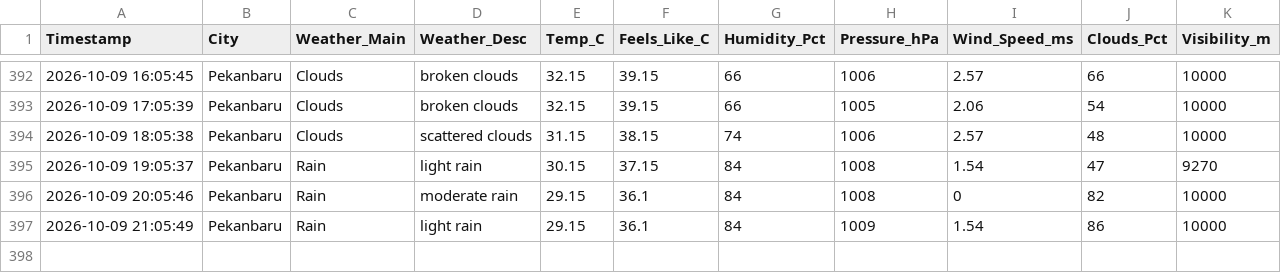
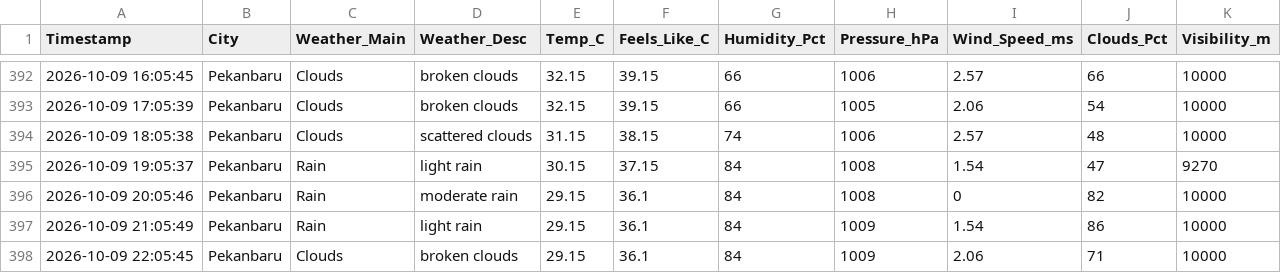
Before and after one commit to metta-kusuma/pekanbaru-air-quality, a CSV file: pekanbaru_weather_log.csv, drawn as a sheet; only a part is shown, gaps mark what is left out; the diff names each change by its address in the sheet, - before the commit and + after, or states it on an @@ line.

```diff
--- a/pekanbaru_weather_log.csv
+++ b/pekanbaru_weather_log.csv
+row 398: 2026-10-09 22:05:45 | Pekanbaru | Clouds | broken clouds | 29.15 | 36.1 | 84 | 1009 | 2.06 | 71 | 10000
```
Also changed, not shown: pekanbaru_air_quality_log.csv, pekanbaru_flights_log.csv.
